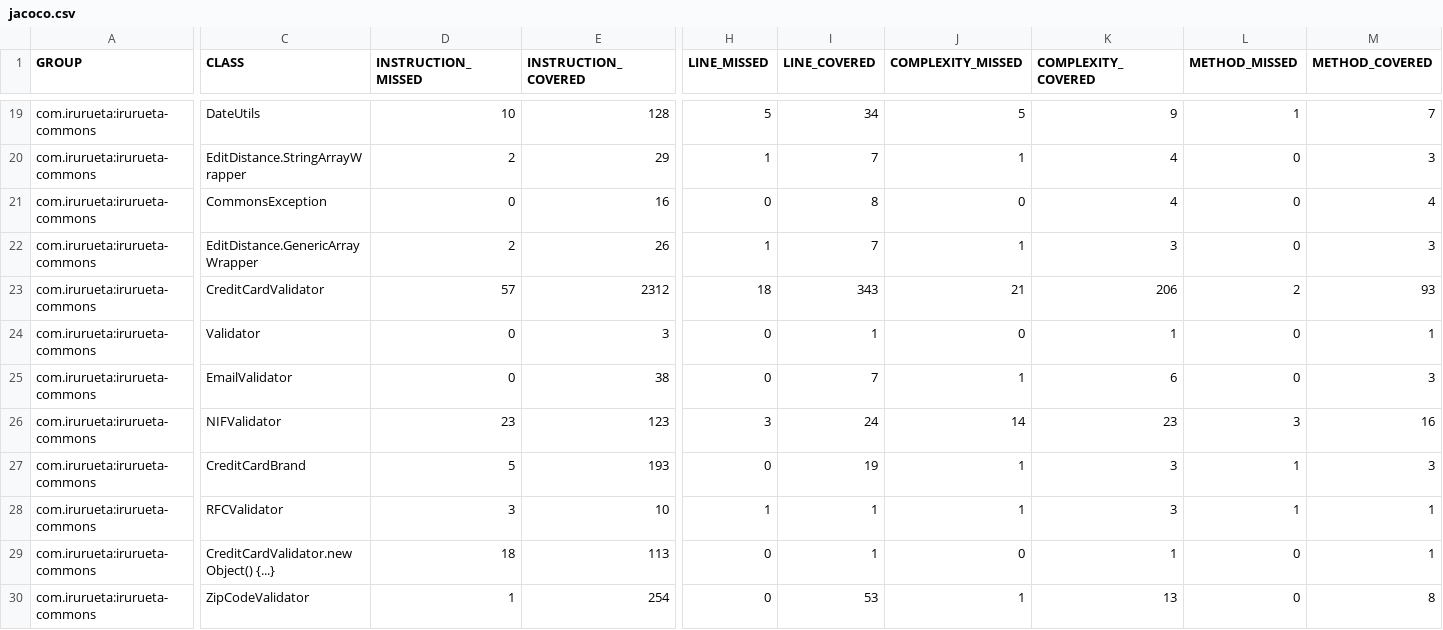
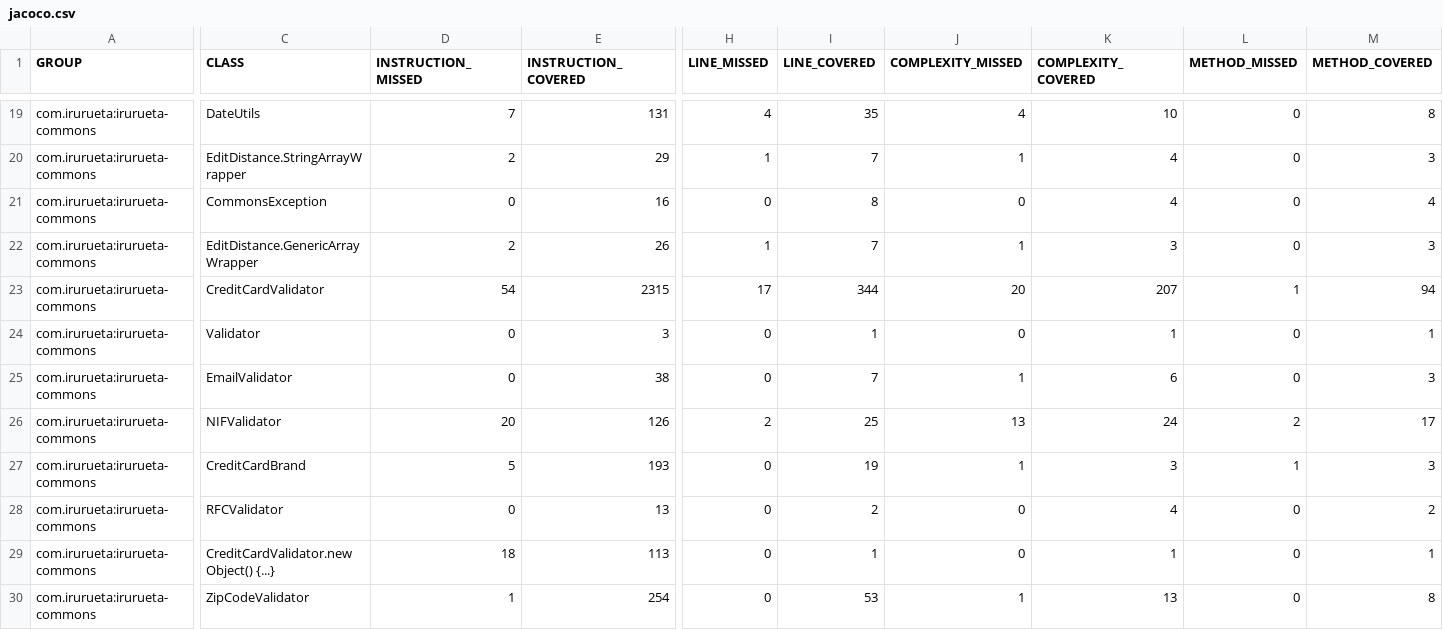
Before and after one commit to albertoirurueta/irurueta-commons, a CSV file: jacoco/jacoco.csv, drawn as a sheet; only a part is shown, gaps mark what is left out; the diff covers the shown part only; the diff names each change by its address in the sheet, - before the commit and + after, or states it on an @@ line.

```diff
--- a/jacoco/jacoco.csv
+++ b/jacoco/jacoco.csv
-D19 (INSTRUCTION_MISSED): 10
+D19 (INSTRUCTION_MISSED): 7
-E19 (INSTRUCTION_COVERED): 128
+E19 (INSTRUCTION_COVERED): 131
-H19 (LINE_MISSED): 5
+H19 (LINE_MISSED): 4
-I19 (LINE_COVERED): 34
+I19 (LINE_COVERED): 35
-J19 (COMPLEXITY_MISSED): 5
+J19 (COMPLEXITY_MISSED): 4
-K19 (COMPLEXITY_COVERED): 9
+K19 (COMPLEXITY_COVERED): 10
-L19 (METHOD_MISSED): 1
+L19 (METHOD_MISSED): 0
-M19 (METHOD_COVERED): 7
+M19 (METHOD_COVERED): 8
-D23 (INSTRUCTION_MISSED): 57
+D23 (INSTRUCTION_MISSED): 54
-E23 (INSTRUCTION_COVERED): 2312
+E23 (INSTRUCTION_COVERED): 2315
-H23 (LINE_MISSED): 18
+H23 (LINE_MISSED): 17
-I23 (LINE_COVERED): 343
+I23 (LINE_COVERED): 344
-J23 (COMPLEXITY_MISSED): 21
+J23 (COMPLEXITY_MISSED): 20
-K23 (COMPLEXITY_COVERED): 206
+K23 (COMPLEXITY_COVERED): 207
-L23 (METHOD_MISSED): 2
+L23 (METHOD_MISSED): 1
-M23 (METHOD_COVERED): 93
+M23 (METHOD_COVERED): 94
-D26 (INSTRUCTION_MISSED): 23
+D26 (INSTRUCTION_MISSED): 20
-E26 (INSTRUCTION_COVERED): 123
+E26 (INSTRUCTION_COVERED): 126
-H26 (LINE_MISSED): 3
+H26 (LINE_MISSED): 2
-I26 (LINE_COVERED): 24
+I26 (LINE_COVERED): 25
-J26 (COMPLEXITY_MISSED): 14
+J26 (COMPLEXITY_MISSED): 13
-K26 (COMPLEXITY_COVERED): 23
+K26 (COMPLEXITY_COVERED): 24
-L26 (METHOD_MISSED): 3
+L26 (METHOD_MISSED): 2
-M26 (METHOD_COVERED): 16
+M26 (METHOD_COVERED): 17
-D28 (INSTRUCTION_MISSED): 3
+D28 (INSTRUCTION_MISSED): 0
-E28 (INSTRUCTION_COVERED): 10
+E28 (INSTRUCTION_COVERED): 13
-H28 (LINE_MISSED): 1
+H28 (LINE_MISSED): 0
-I28 (LINE_COVERED): 1
+I28 (LINE_COVERED): 2
-J28 (COMPLEXITY_MISSED): 1
+J28 (COMPLEXITY_MISSED): 0
-K28 (COMPLEXITY_COVERED): 3
+K28 (COMPLEXITY_COVERED): 4
-L28 (METHOD_MISSED): 1
+L28 (METHOD_MISSED): 0
-M28 (METHOD_COVERED): 1
+M28 (METHOD_COVERED): 2
```
Also changed, not shown: 32 edited cells elsewhere in this file, 49 other files.
